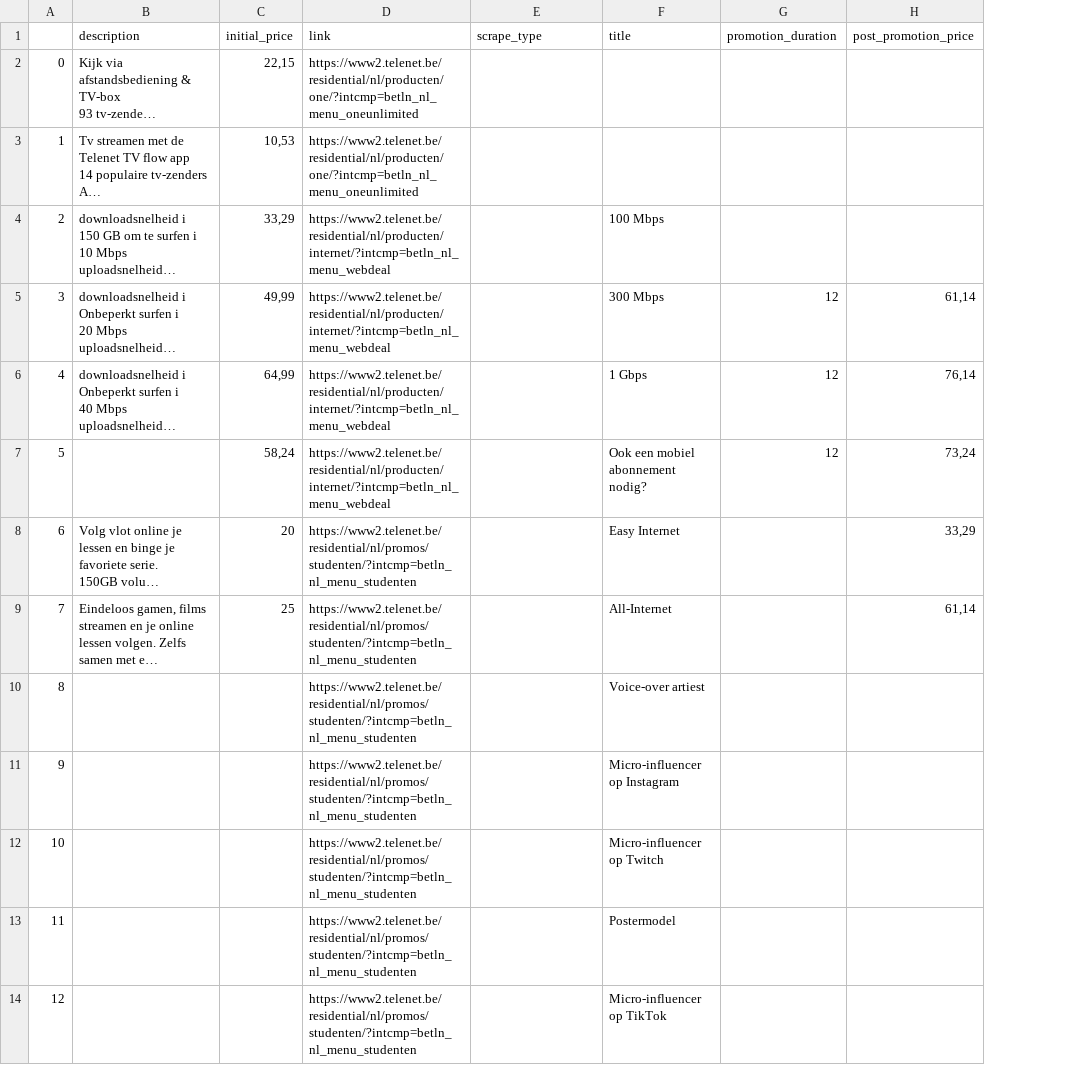
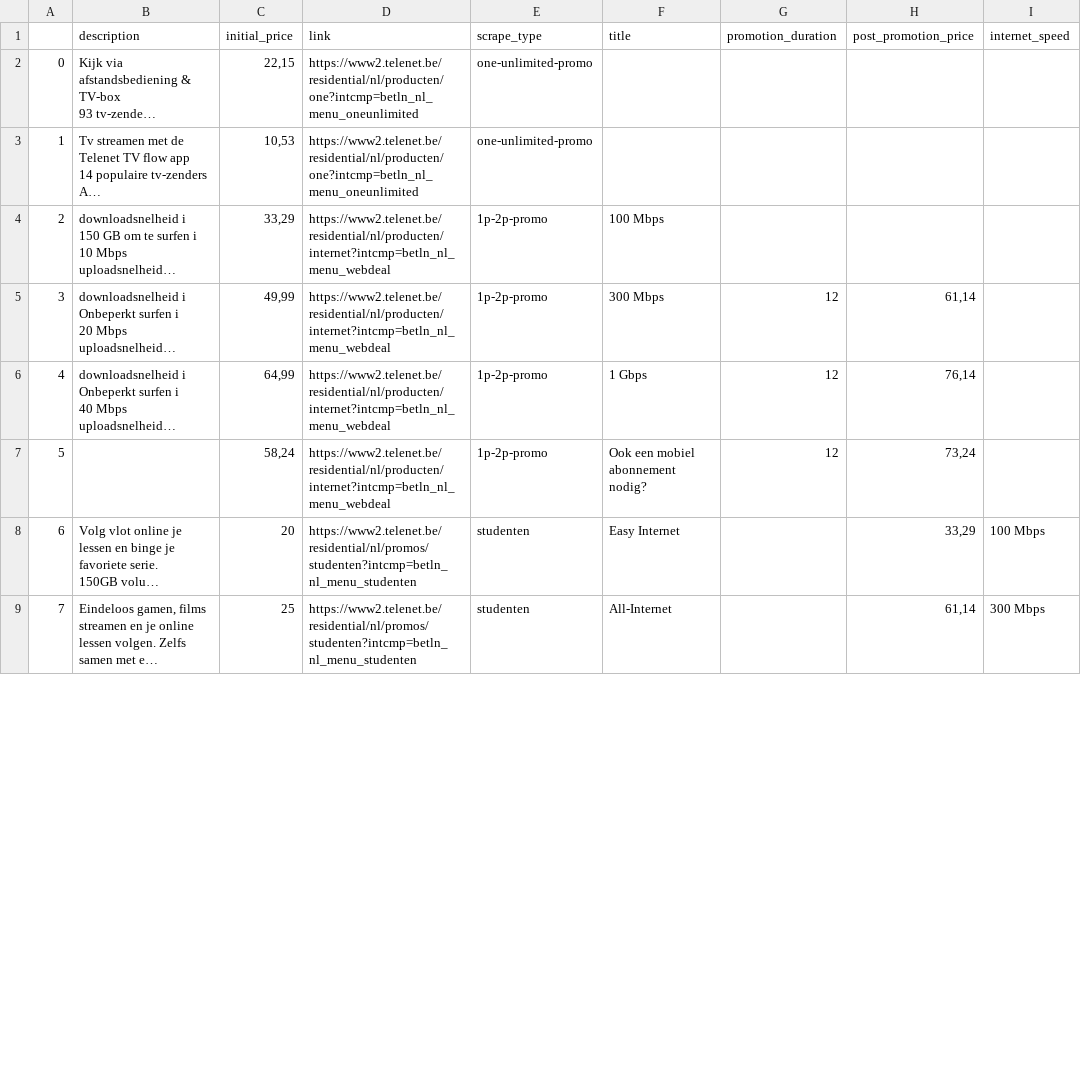
Before and after one commit to MykolaSenko/Orange-case, a CSV file: data/telenet_promo.csv, drawn as a sheet; only a part is shown; long unchanged cells end in …; removed rows and columns are numbered as before the commit, all else as after; the diff covers the shown part only; the diff names each change by its address in the sheet, - before the commit and + after, or states it on an @@ line.

```diff
--- a/data/telenet_promo.csv
+++ b/data/telenet_promo.csv
+column I (internet_speed), rows 8-9: 100 Mbps | 300 Mbps
-D2:D3 (link): https://www2.telenet.be/residential/nl/producten/one/?intcmp=betln_nl_menu_oneunlimited
+D2:D3 (link): https://www2.telenet.be/residential/nl/producten/one?intcmp=betln_nl_menu_oneunlimited
-E2:E3 (scrape_type): (empty)
+E2:E3 (scrape_type): one-unlimited-promo
-D4:D7 (link): https://www2.telenet.be/residential/nl/producten/internet/?intcmp=betln_nl_menu_webdeal
+D4:D7 (link): https://www2.telenet.be/residential/nl/producten/internet?intcmp=betln_nl_menu_webdeal
-E4:E7 (scrape_type): (empty)
+E4:E7 (scrape_type): 1p-2p-promo
-D8:D9 (link): https://www2.telenet.be/residential/nl/promos/studenten/?intcmp=betln_nl_menu_studenten
+D8:D9 (link): https://www2.telenet.be/residential/nl/promos/studenten?intcmp=betln_nl_menu_studenten
-E8:E9 (scrape_type): (empty)
+E8:E9 (scrape_type): studenten
-row 10: 8 |  |  | https://www2.telenet.be/residential/nl/promos/studenten/?intcmp=betln_nl_menu_studenten |  | Voice-over artiest
-row 11: 9 |  |  | https://www2.telenet.be/residential/nl/promos/studenten/?intcmp=betln_nl_menu_studenten |  | Micro-influencer op Instagram
-row 12: 10 |  |  | https://www2.telenet.be/residential/nl/promos/studenten/?intcmp=betln_nl_menu_studenten |  | Micro-influencer op Twitch
-row 13: 11 |  |  | https://www2.telenet.be/residential/nl/promos/studenten/?intcmp=betln_nl_menu_studenten |  | Postermodel
-row 14: 12 |  |  | https://www2.telenet.be/residential/nl/promos/studenten/?intcmp=betln_nl_menu_studenten |  | Micro-influencer op TikTok
```
Also changed, not shown: 11 removed rows, 4 edited cells and row numbers in column A elsewhere in this file, data/telenet_packs.csv, 3 other files.
